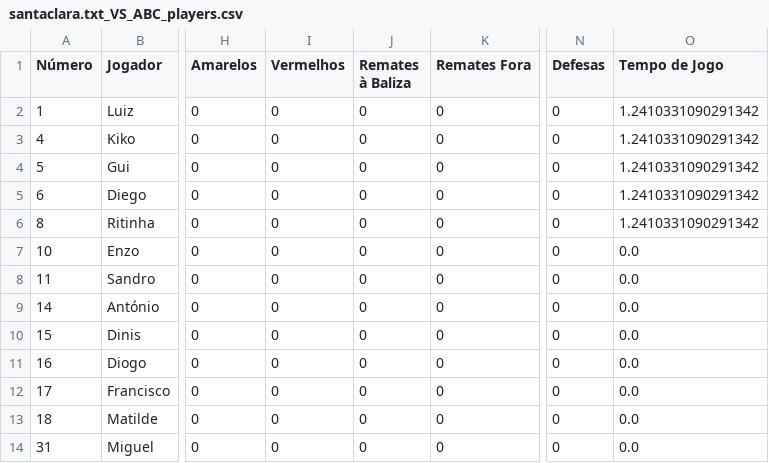
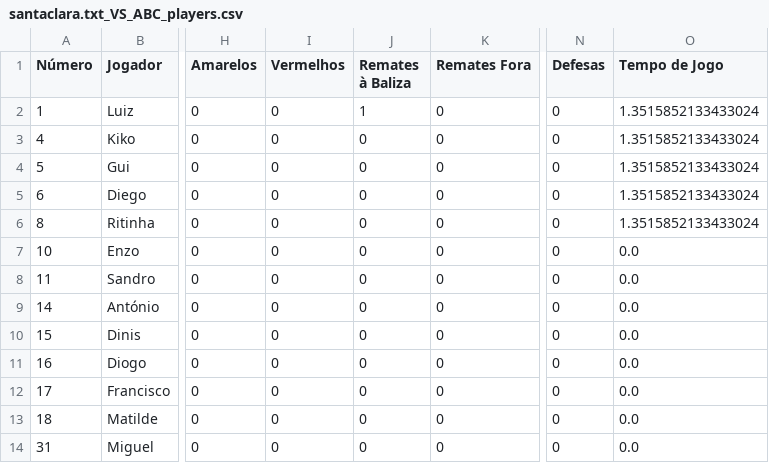
Before and after one commit to dianol3/stats, a CSV file: santaclara.txt/santaclara.txt_VS_ABC_players.csv, drawn as a sheet; only a part is shown, gaps mark what is left out; the diff names each change by its address in the sheet, - before the commit and + after, or states it on an @@ line.

Commit message:
Update players table santaclara.txt_VS_ABC

```diff
--- a/santaclara.txt/santaclara.txt_VS_ABC_players.csv
+++ b/santaclara.txt/santaclara.txt_VS_ABC_players.csv
-J2 (Remates à Baliza): 0
+J2 (Remates à Baliza): 1
-O2:O6 (Tempo de Jogo): 1.2410331090291342
+O2:O6 (Tempo de Jogo): 1.3515852133433024
```
